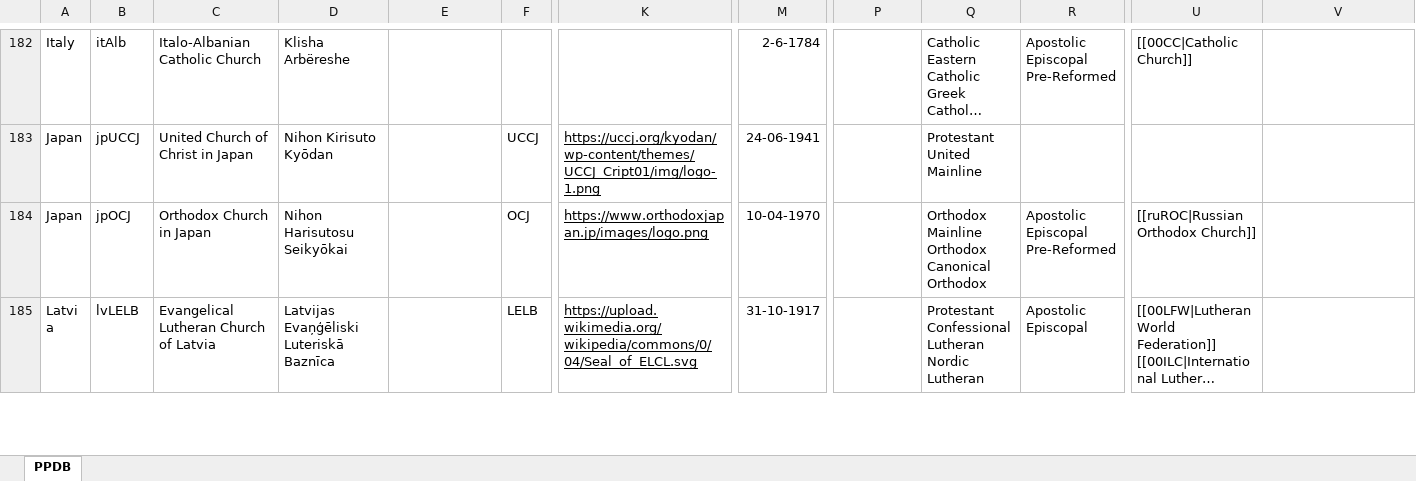
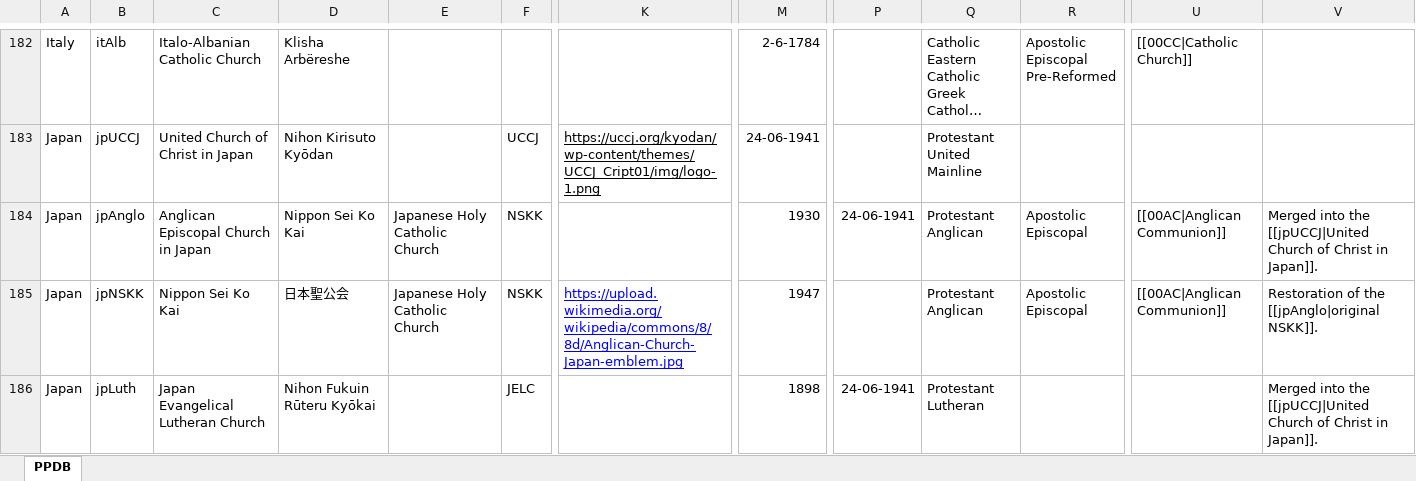
Before and after one commit to hok-brag/hok-brag.github.io, an Excel workbook: data/PPDB database.xlsx, sheet PPDB, drawn as a sheet; only a part is shown, gaps mark what is left out; the shorter side is filled out with more unchanged rows; long unchanged cells end in …; values as stored, in another font and other column widths than the file's, no borders; charts and pictures not drawn; rows hold the shown columns only; ↵ is a line break in a cell; the diff covers the shown part only; the diff names each change by its address in the sheet, - before the commit and + after, or states it on an @@ line.

Commit message:
Add files via upload

```diff
--- a/data/PPDB database.xlsx (sheet PPDB)
+++ b/data/PPDB database.xlsx (sheet PPDB)
+row 184: Japan | jpAnglo | Anglican Episcopal Church in Japan | Nippon Sei Ko Kai | Japanese Holy Catholic Church | NSKK |  | 1930 | 24-06-1941 | Protestant ↵ Anglican | Apostolic ↵ Episcopal | [[00AC|Anglican Communion]] | Merged into the [[jpUCCJ|United Church of Christ in Japan]].
+row 185: Japan | jpNSKK | Nippon Sei Ko Kai | 日本聖公会 | Japanese Holy Catholic Church | NSKK | https://upload.wikimedia.org/wikipedia/commons/8/8d/Anglican-Church-Japan-emblem.jpg | 1947 |  | Protestant ↵ Anglican | Apostolic ↵ Episcopal | [[00AC|Anglican Communion]] | Restoration of the [[jpAnglo|original NSKK]].
+row 186: Japan | jpLuth | Japan Evangelical Lutheran Church | Nihon Fukuin Rūteru Kyōkai |  | JELC |  | 1898 | 24-06-1941 | Protestant ↵ Lutheran |  |  | Merged into the [[jpUCCJ|United Church of Christ in Japan]].
```
Also changed, not shown: 5 added rows elsewhere in this sheet.
